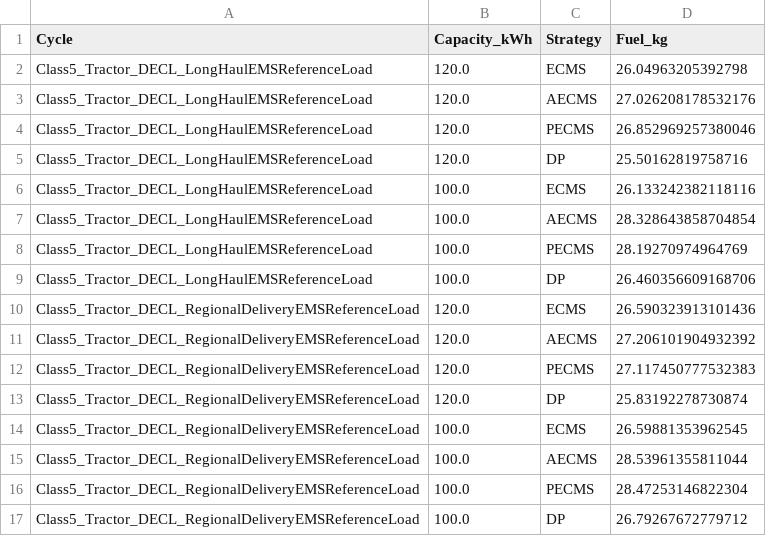
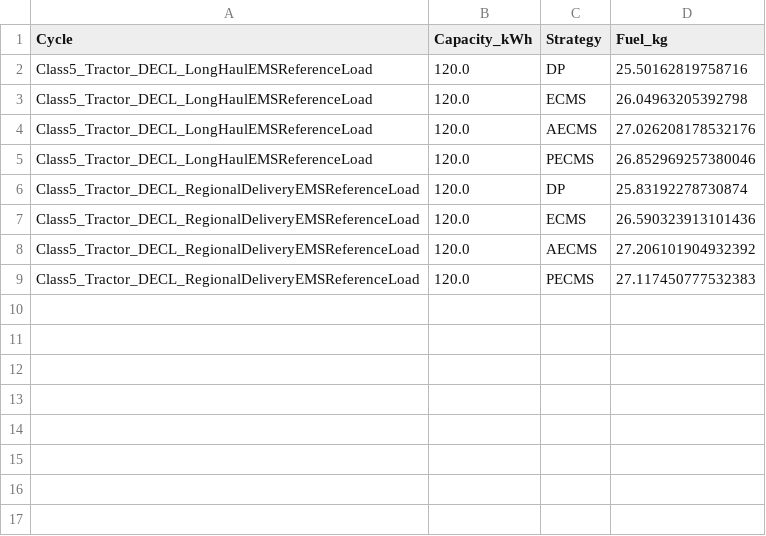
Before and after one commit to ThejamesX/Theasis-, a CSV file: batch_results.csv, drawn as a sheet.

```diff
--- a/batch_results.csv
+++ b/batch_results.csv
@@ -1,2 +1,3 @@
 Cycle,Capacity_kWh,Strategy,Fuel_kg
+Class5_Tractor_DECL_LongHaulEMSReferenceLoad,120.0,DP,25.50162819758716
 Class5_Tractor_DECL_LongHaulEMSReferenceLoad,120.0,ECMS,26.04963205392798
@@ -4,7 +5,3 @@ Class5_Tractor_DECL_LongHaulEMSReferenceLoad,120.0,AECMS,27.026208178532176
 Class5_Tractor_DECL_LongHaulEMSReferenceLoad,120.0,PECMS,26.852969257380046
-Class5_Tractor_DECL_LongHaulEMSReferenceLoad,120.0,DP,25.50162819758716
-Class5_Tractor_DECL_LongHaulEMSReferenceLoad,100.0,ECMS,26.133242382118116
-Class5_Tractor_DECL_LongHaulEMSReferenceLoad,100.0,AECMS,28.328643858704854
-Class5_Tractor_DECL_LongHaulEMSReferenceLoad,100.0,PECMS,28.19270974964769
-Class5_Tractor_DECL_LongHaulEMSReferenceLoad,100.0,DP,26.460356609168706
+Class5_Tractor_DECL_RegionalDeliveryEMSReferenceLoad,120.0,DP,25.83192278730874
 Class5_Tractor_DECL_RegionalDeliveryEMSReferenceLoad,120.0,ECMS,26.590323913101436
@@ -12,6 +9 @@ Class5_Tractor_DECL_RegionalDeliveryEMSReferenceLoad,120.0,AECMS,27.206101904932
 Class5_Tractor_DECL_RegionalDeliveryEMSReferenceLoad,120.0,PECMS,27.117450777532383
-Class5_Tractor_DECL_RegionalDeliveryEMSReferenceLoad,120.0,DP,25.83192278730874
-Class5_Tractor_DECL_RegionalDeliveryEMSReferenceLoad,100.0,ECMS,26.59881353962545
-Class5_Tractor_DECL_RegionalDeliveryEMSReferenceLoad,100.0,AECMS,28.53961355811044
-Class5_Tractor_DECL_RegionalDeliveryEMSReferenceLoad,100.0,PECMS,28.47253146822304
-Class5_Tractor_DECL_RegionalDeliveryEMSReferenceLoad,100.0,DP,26.79267672779712
```
Also changed, not shown: 38 other files.
